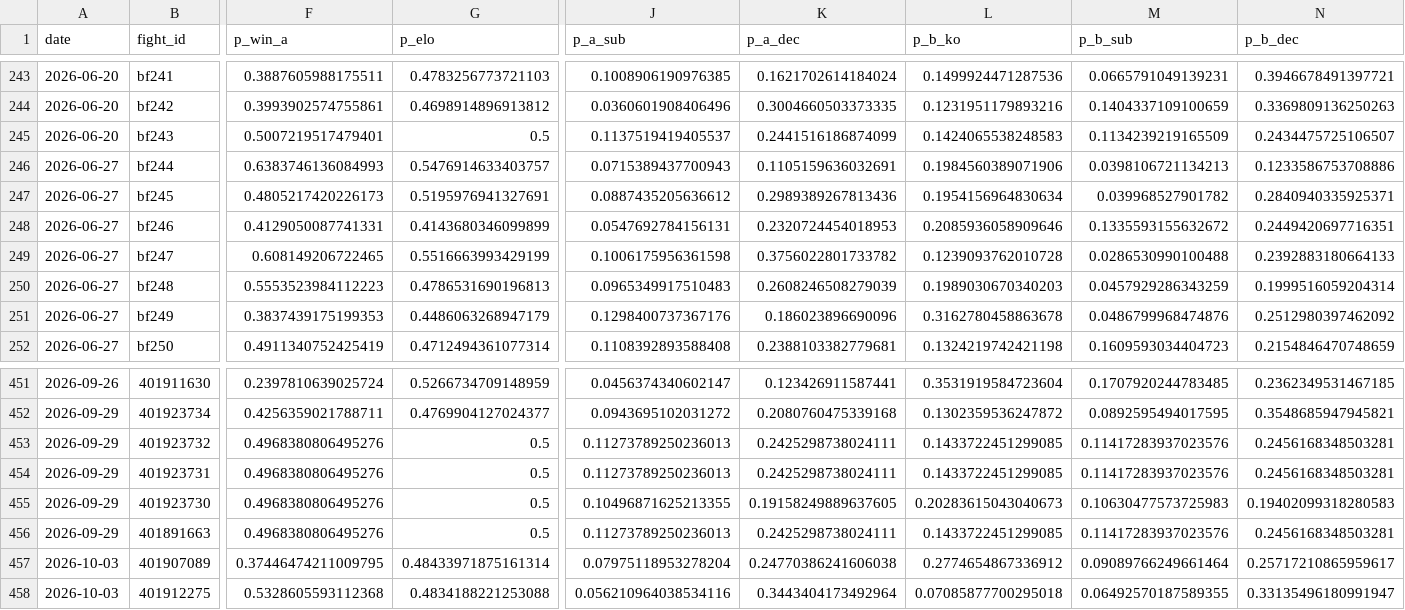
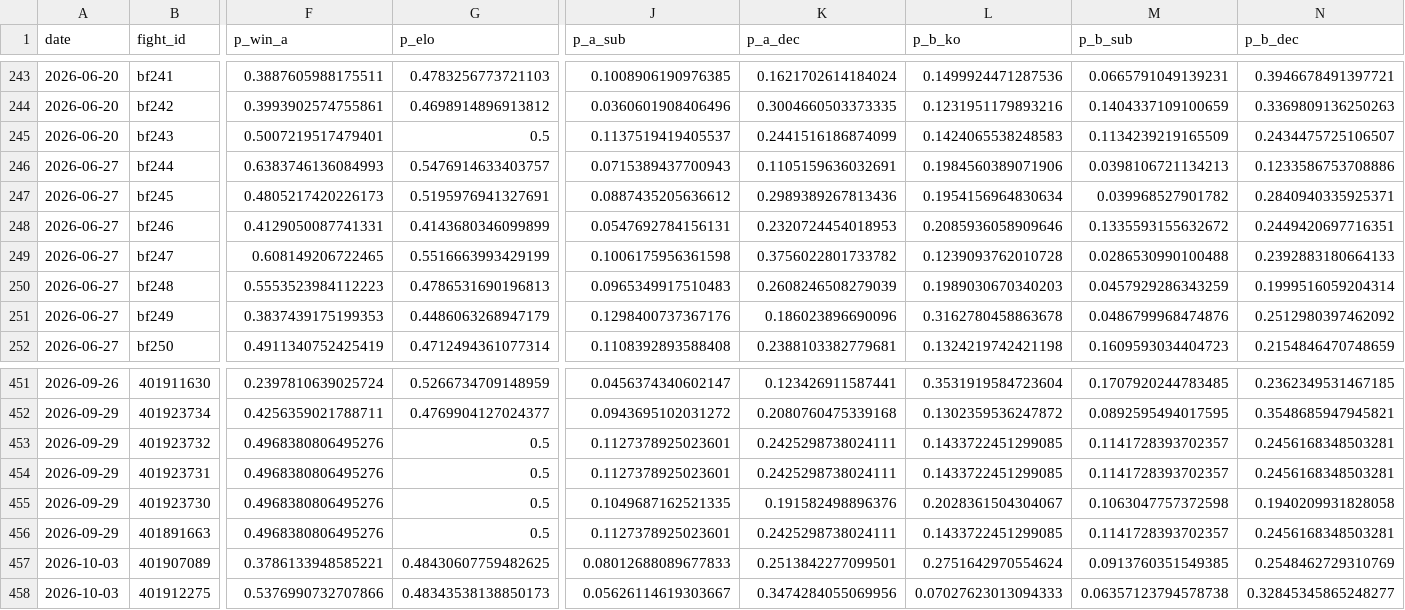
Before and after one commit to azcal/mbm-mma, a CSV file: logs/predictions.csv, drawn as a sheet; only a part is shown, gaps mark what is left out; the diff covers the shown part only; the diff names each change by its address in the sheet, - before the commit and + after, or states it on an @@ line.

```diff
--- a/logs/predictions.csv
+++ b/logs/predictions.csv
-J453:J454 (p_a_sub): 0.11273789250236013
+J453:J454 (p_a_sub): 0.1127378925023601
-M453:M454 (p_b_sub): 0.11417283937023576
+M453:M454 (p_b_sub): 0.1141728393702357
-J455 (p_a_sub): 0.10496871625213355
+J455 (p_a_sub): 0.1049687162521335
-K455 (p_a_dec): 0.19158249889637605
+K455 (p_a_dec): 0.191582498896376
-L455 (p_b_ko): 0.20283615043040673
+L455 (p_b_ko): 0.2028361504304067
-M455 (p_b_sub): 0.10630477573725983
+M455 (p_b_sub): 0.1063047757372598
-N455 (p_b_dec): 0.19402099318280583
+N455 (p_b_dec): 0.1940209931828058
-J456 (p_a_sub): 0.11273789250236013
+J456 (p_a_sub): 0.1127378925023601
-M456 (p_b_sub): 0.11417283937023576
+M456 (p_b_sub): 0.1141728393702357
-F457 (p_win_a): 0.37446474211009795
+F457 (p_win_a): 0.3786133948585221
-G457 (p_elo): 0.48433971875161314
+G457 (p_elo): 0.48430607759482625
-J457 (p_a_sub): 0.07975118953278204
+J457 (p_a_sub): 0.08012688089677833
-K457 (p_a_dec): 0.24770386241606038
+K457 (p_a_dec): 0.2513842277099501
-L457 (p_b_ko): 0.2774654867336912
+L457 (p_b_ko): 0.2751642970554624
-M457 (p_b_sub): 0.09089766249661464
+M457 (p_b_sub): 0.0913760351549385
-N457 (p_b_dec): 0.25717210865959617
+N457 (p_b_dec): 0.2548462729310769
-F458 (p_win_a): 0.5328605593112368
+F458 (p_win_a): 0.5376990732707866
-G458 (p_elo): 0.4834188221253088
+G458 (p_elo): 0.48343538138850173
-J458 (p_a_sub): 0.056210964038534116
+J458 (p_a_sub): 0.05626114619303667
-K458 (p_a_dec): 0.3443404173492964
+K458 (p_a_dec): 0.3474284055069956
-L458 (p_b_ko): 0.07085877700295018
+L458 (p_b_ko): 0.07027623013094333
-M458 (p_b_sub): 0.06492570187589355
+M458 (p_b_sub): 0.06357123794578738
-N458 (p_b_dec): 0.33135496180991947
+N458 (p_b_dec): 0.32845345865248277
```
Also changed, not shown: 112 edited cells elsewhere in this file, 4 other files.
